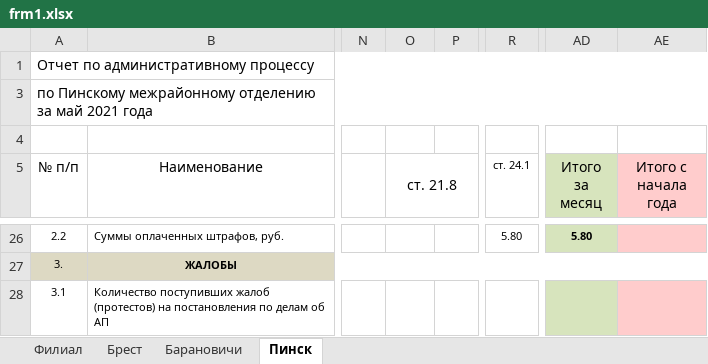
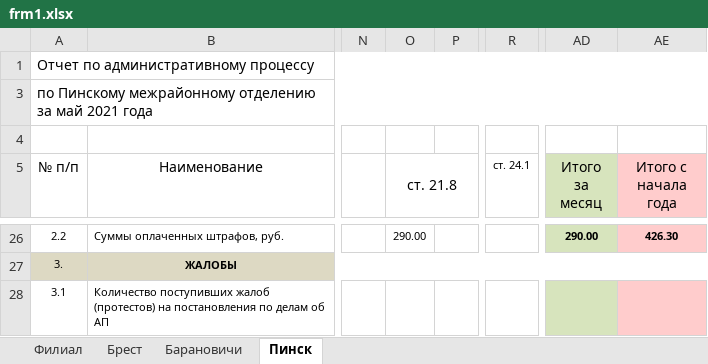
Before and after one commit to sid1980/ARMInspector, an Excel workbook: ARMInspectorGUI/Tmp/frm1.xlsx, sheet Пинск, drawn as a sheet; only a part is shown, gaps mark what is left out; values as stored, in another font and other column widths than the file's, no borders; the diff covers the shown part only; the diff names each change by its address in the sheet, - before the commit and + after, or states it on an @@ line.

```diff
--- a/ARMInspectorGUI/Tmp/frm1.xlsx (sheet Пинск)
+++ b/ARMInspectorGUI/Tmp/frm1.xlsx (sheet Пинск)
-O26 (ст. 21.8): (empty)
+O26 (ст. 21.8): 290.00
-R26 (ст. 24.1): 5.80
+R26 (ст. 24.1): (empty)
-AD26 (Итого за месяц): 5.80
+AD26 (Итого за месяц): 290.00
-AE26 (Итого с начала года): (empty)
+AE26 (Итого с начала года): 426.30
```
Also changed, not shown: 35 edited cells elsewhere in this sheet, sheet Брест, sheet Филиал, sheet Барановичи, 17 other files.
